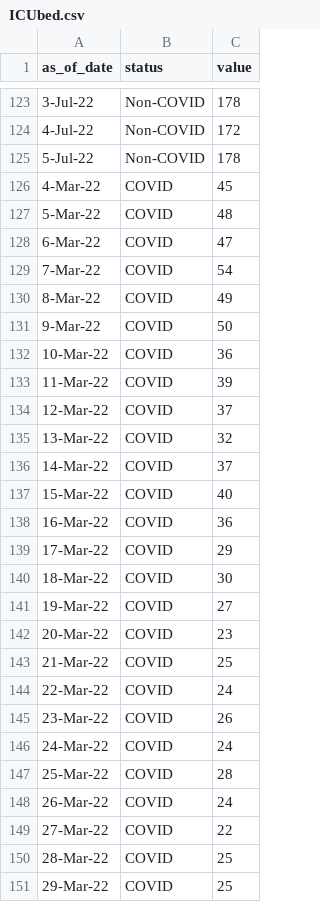
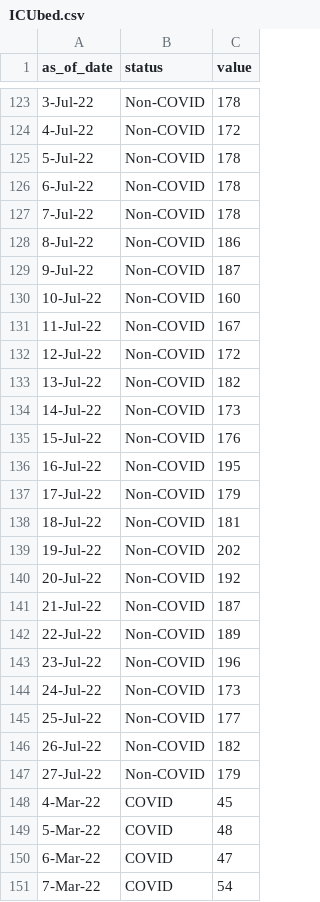
Before and after one commit to rogersoh/covid19data, a CSV file: ICUbed.csv, drawn as a sheet; only a part is shown, gaps mark what is left out; the shorter side is filled out with more unchanged rows; the diff covers the shown part only.

```diff
--- a/ICUbed.csv
+++ b/ICUbed.csv
@@ -125,2 +125,24 @@ as_of_date,status,value
 5-Jul-22,Non-COVID,178
+6-Jul-22,Non-COVID,178
+7-Jul-22,Non-COVID,178
+8-Jul-22,Non-COVID,186
+9-Jul-22,Non-COVID,187
+10-Jul-22,Non-COVID,160
+11-Jul-22,Non-COVID,167
+12-Jul-22,Non-COVID,172
+13-Jul-22,Non-COVID,182
+14-Jul-22,Non-COVID,173
+15-Jul-22,Non-COVID,176
+16-Jul-22,Non-COVID,195
+17-Jul-22,Non-COVID,179
+18-Jul-22,Non-COVID,181
+19-Jul-22,Non-COVID,202
+20-Jul-22,Non-COVID,192
+21-Jul-22,Non-COVID,187
+22-Jul-22,Non-COVID,189
+23-Jul-22,Non-COVID,196
+24-Jul-22,Non-COVID,173
+25-Jul-22,Non-COVID,177
+26-Jul-22,Non-COVID,182
+27-Jul-22,Non-COVID,179
 4-Mar-22,COVID,45
```
Also changed, not shown: 44 added rows elsewhere in this file, 7sma_icu_death_100kpopulation.csv, communitycase.csv, 3 other files.
